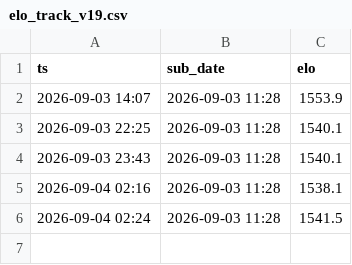
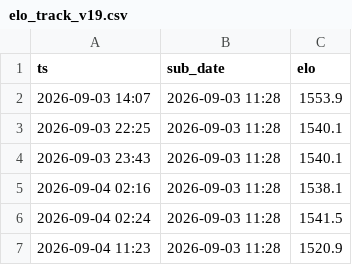
Before and after one commit to zansued/kaggriculture-ai-agent, a CSV file: results/elo_track_v19.csv, drawn as a sheet; the diff names each change by its address in the sheet, - before the commit and + after, or states it on an @@ line.

```diff
--- a/results/elo_track_v19.csv
+++ b/results/elo_track_v19.csv
+row 7: 2026-09-04 11:23 | 2026-09-03 11:28 | 1520.9
```
Also changed, not shown: 1 other file.
